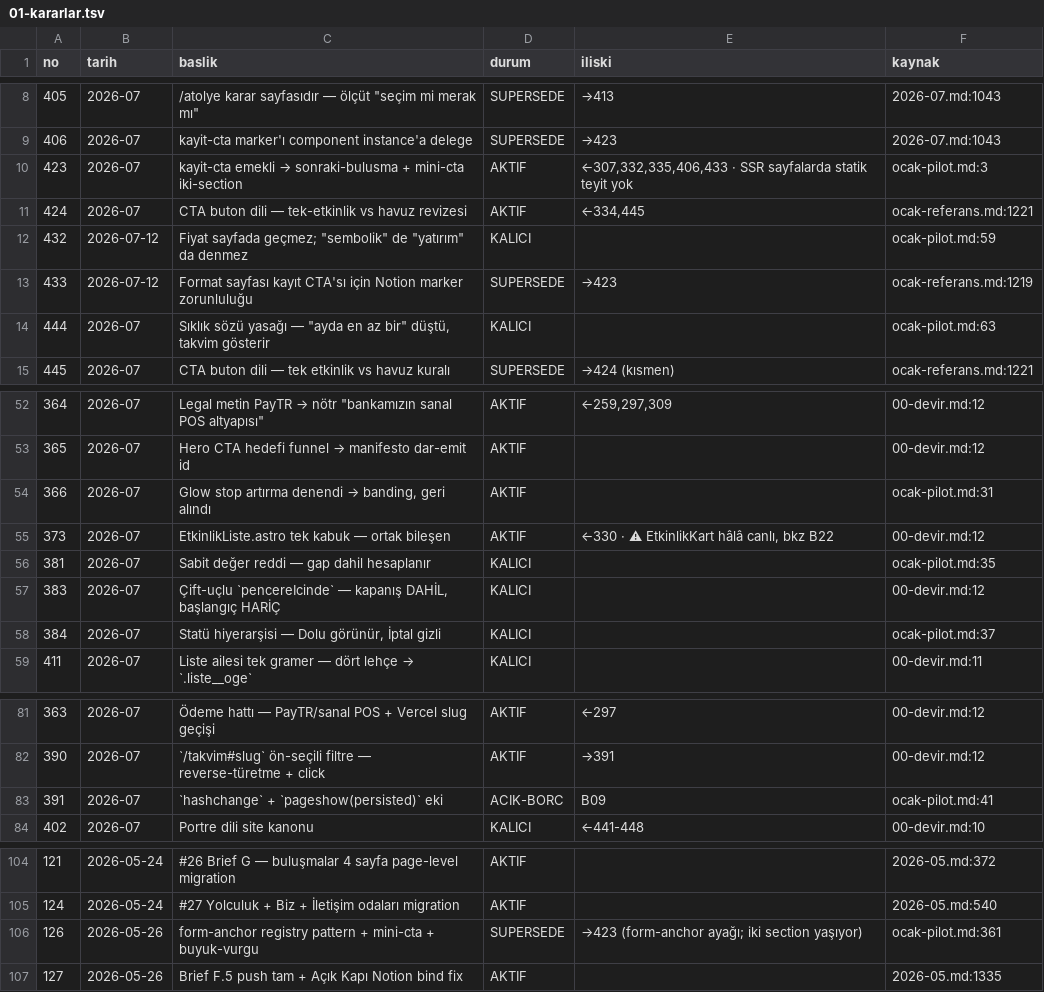
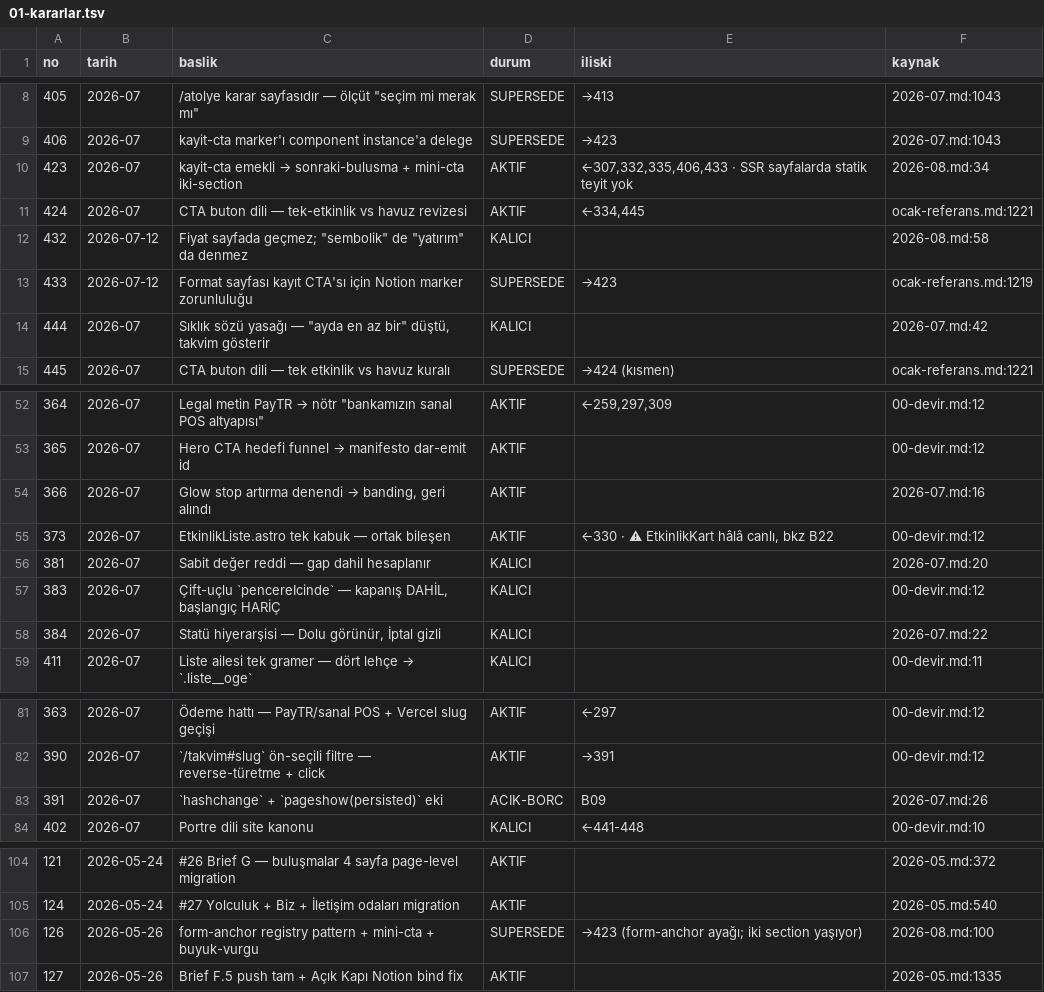
Before and after one commit to hlaorpz/ocak, a TSV file: docs/01-kararlar.tsv, drawn as a sheet; only a part is shown, gaps mark what is left out; the diff covers the shown part only.

```diff
--- a/docs/01-kararlar.tsv
+++ b/docs/01-kararlar.tsv
@@ -9,7 +9,7 @@ no	tarih	baslik	durum	iliski	kaynak
 406	2026-07	kayit-cta marker'ı component instance'a delege	SUPERSEDE	→423	2026-07.md:1043
-423	2026-07	kayit-cta emekli → sonraki-bulusma + mini-cta iki-section	AKTIF	←307,332,335,406,433 · SSR sayfalarda statik teyit yok	ocak-pilot.md:3
+423	2026-07	kayit-cta emekli → sonraki-bulusma + mini-cta iki-section	AKTIF	←307,332,335,406,433 · SSR sayfalarda statik teyit yok	2026-08.md:34
 424	2026-07	CTA buton dili — tek-etkinlik vs havuz revizesi	AKTIF	←334,445	ocak-referans.md:1221
-432	2026-07-12	Fiyat sayfada geçmez; "sembolik" de "yatırım" da denmez	KALICI		ocak-pilot.md:59
+432	2026-07-12	Fiyat sayfada geçmez; "sembolik" de "yatırım" da denmez	KALICI		2026-08.md:58
 433	2026-07-12	Format sayfası kayıt CTA'sı için Notion marker zorunluluğu	SUPERSEDE	→423	ocak-referans.md:1219
-444	2026-07	Sıklık sözü yasağı — "ayda en az bir" düştü, takvim gösterir	KALICI		ocak-pilot.md:63
+444	2026-07	Sıklık sözü yasağı — "ayda en az bir" düştü, takvim gösterir	KALICI		2026-07.md:42
 445	2026-07	CTA buton dili — tek etkinlik vs havuz kuralı	SUPERSEDE	→424 (kısmen)	ocak-referans.md:1221
@@ -53,7 +53,7 @@ no	tarih	baslik	durum	iliski	kaynak
 365	2026-07	Hero CTA hedefi funnel → manifesto dar-emit id	AKTIF		00-devir.md:12
-366	2026-07	Glow stop artırma denendi → banding, geri alındı	AKTIF		ocak-pilot.md:31
+366	2026-07	Glow stop artırma denendi → banding, geri alındı	AKTIF		2026-07.md:16
 373	2026-07	EtkinlikListe.astro tek kabuk — ortak bileşen	AKTIF	←330 · ⚠ EtkinlikKart hâlâ canlı, bkz B22	00-devir.md:12
-381	2026-07	Sabit değer reddi — gap dahil hesaplanır	KALICI		ocak-pilot.md:35
+381	2026-07	Sabit değer reddi — gap dahil hesaplanır	KALICI		2026-07.md:20
 383	2026-07	Çift-uçlu `pencereIcinde` — kapanış DAHİL, başlangıç HARİÇ	KALICI		00-devir.md:12
-384	2026-07	Statü hiyerarşisi — Dolu görünür, İptal gizli	KALICI		ocak-pilot.md:37
+384	2026-07	Statü hiyerarşisi — Dolu görünür, İptal gizli	KALICI		2026-07.md:22
 411	2026-07	Liste ailesi tek gramer — dört lehçe → `.liste__oge`	KALICI		00-devir.md:11
@@ -82,3 +82,3 @@ no	tarih	baslik	durum	iliski	kaynak
 390	2026-07	`/takvim#slug` ön-seçili filtre — reverse-türetme + click	AKTIF	→391	00-devir.md:12
-391	2026-07	`hashchange` + `pageshow(persisted)` eki	ACIK-BORC	B09	ocak-pilot.md:41
+391	2026-07	`hashchange` + `pageshow(persisted)` eki	ACIK-BORC	B09	2026-07.md:26
 402	2026-07	Portre dili site kanonu	KALICI	←441-448	00-devir.md:10
@@ -105,3 +105,3 @@ no	tarih	baslik	durum	iliski	kaynak
 124	2026-05-24	#27 Yolculuk + Biz + İletişim odaları migration	AKTIF		2026-05.md:540
-126	2026-05-26	form-anchor registry pattern + mini-cta + buyuk-vurgu	SUPERSEDE	→423 (form-anchor ayağı; iki section yaşıyor)	ocak-pilot.md:361
+126	2026-05-26	form-anchor registry pattern + mini-cta + buyuk-vurgu	SUPERSEDE	→423 (form-anchor ayağı; iki section yaşıyor)	2026-08.md:100
 127	2026-05-26	Brief F.5 push tam + Açık Kapı Notion bind fix	AKTIF		2026-05.md:1335
```
Also changed, not shown: 1 added row and 15 edited cells elsewhere in this file, 8 other files.
